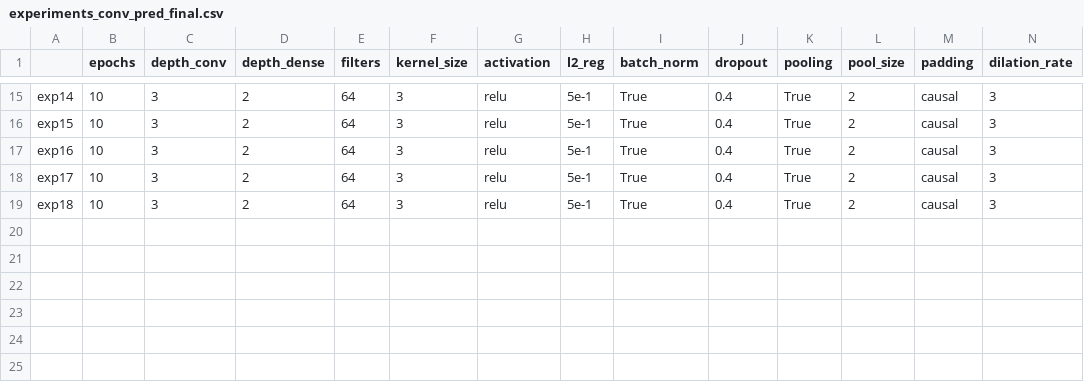
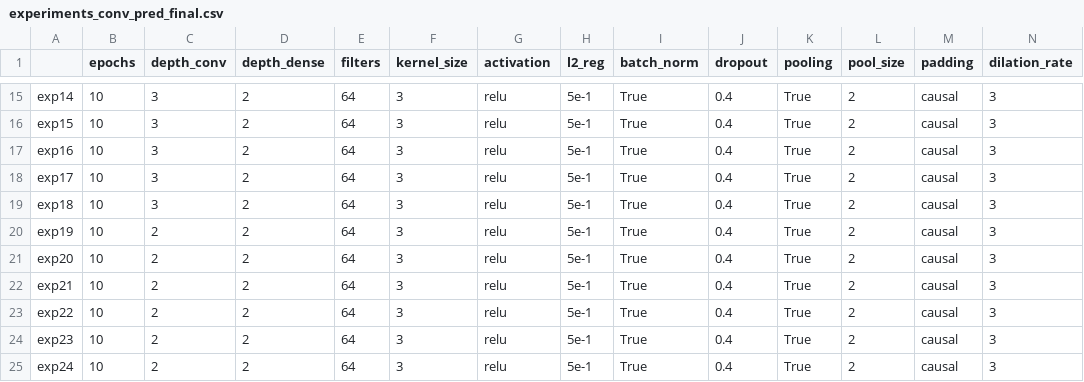
Before and after one commit to AlessiaRuggeri30/epileptic-seizure-prediction, a CSV file: classic_dl/convolutional/experiments_conv_pred_final.csv, drawn as a sheet; only a part is shown, gaps mark what is left out; rows hold the shown columns only; the diff names each change by its address in the sheet, - before the commit and + after, or states it on an @@ line.

Commit message:
Added conv results

```diff
--- a/classic_dl/convolutional/experiments_conv_pred_final.csv
+++ b/classic_dl/convolutional/experiments_conv_pred_final.csv
+row 20: exp19 | 10 | 2 | 2 | 64 | 3 | relu | 5e-1 | True | 0.4 | True | 2 | causal | 3
+row 21: exp20 | 10 | 2 | 2 | 64 | 3 | relu | 5e-1 | True | 0.4 | True | 2 | causal | 3
+row 22: exp21 | 10 | 2 | 2 | 64 | 3 | relu | 5e-1 | True | 0.4 | True | 2 | causal | 3
+row 23: exp22 | 10 | 2 | 2 | 64 | 3 | relu | 5e-1 | True | 0.4 | True | 2 | causal | 3
+row 24: exp23 | 10 | 2 | 2 | 64 | 3 | relu | 5e-1 | True | 0.4 | True | 2 | causal | 3
+row 25: exp24 | 10 | 2 | 2 | 64 | 3 | relu | 5e-1 | True | 0.4 | True | 2 | causal | 3
```
Also changed, not shown: 25 other files.
